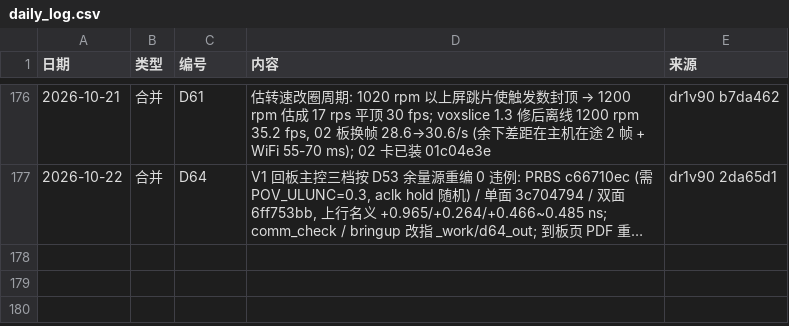
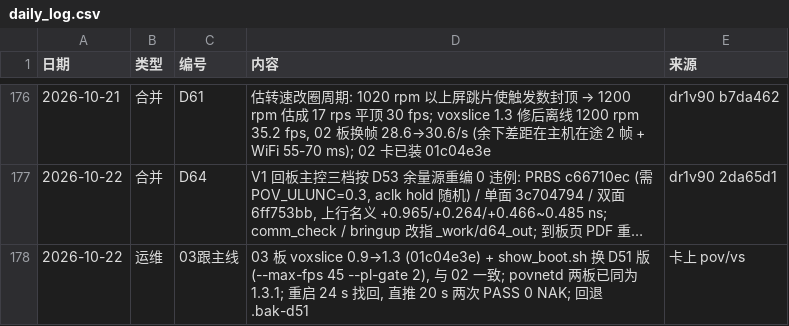
Before and after one commit to kiujkiu/zynq_pov, a CSV file: docs/progress/daily_log.csv, drawn as a sheet; only a part is shown, gaps mark what is left out; long unchanged cells end in …; the diff names each change by its address in the sheet, - before the commit and + after, or states it on an @@ line.

```diff
--- a/docs/progress/daily_log.csv
+++ b/docs/progress/daily_log.csv
+row 178: 2026-10-22 | 运维 | 03跟主线 | 03 板 voxslice 0.9→1.3 (01c04e3e) + show_boot.sh 换 D51 版 (--max-fps 45 --pl-gate 2), 与 02 一致; povnetd 两板已同为 1.3.1; 重启 24 s 找回, 直推 20 s 两次 PASS 0 NAK; 回退 .bak-d51 | 卡上 pov/vs
```
